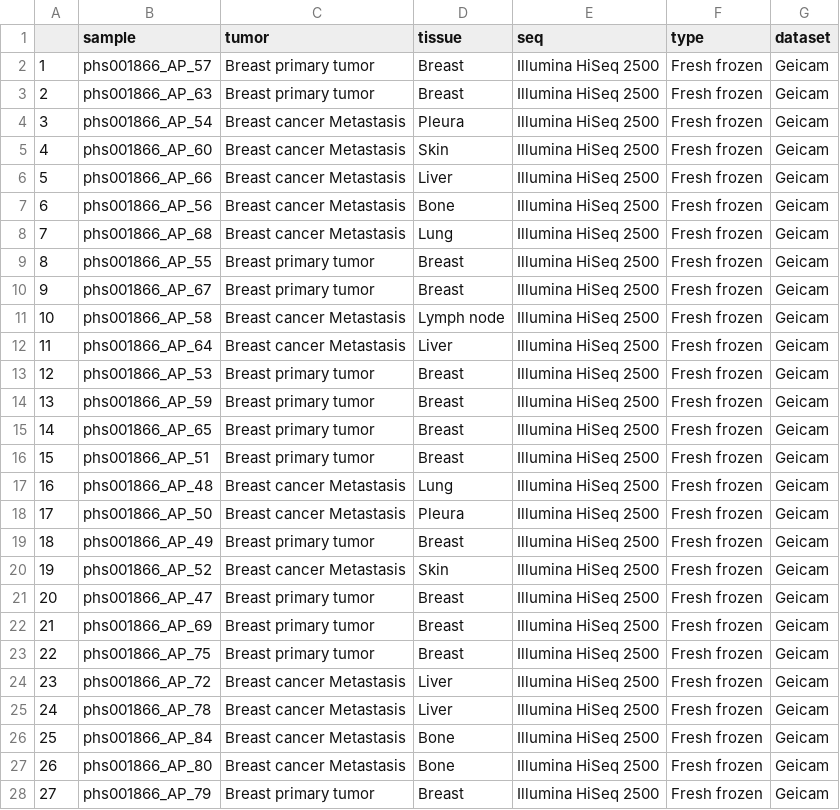
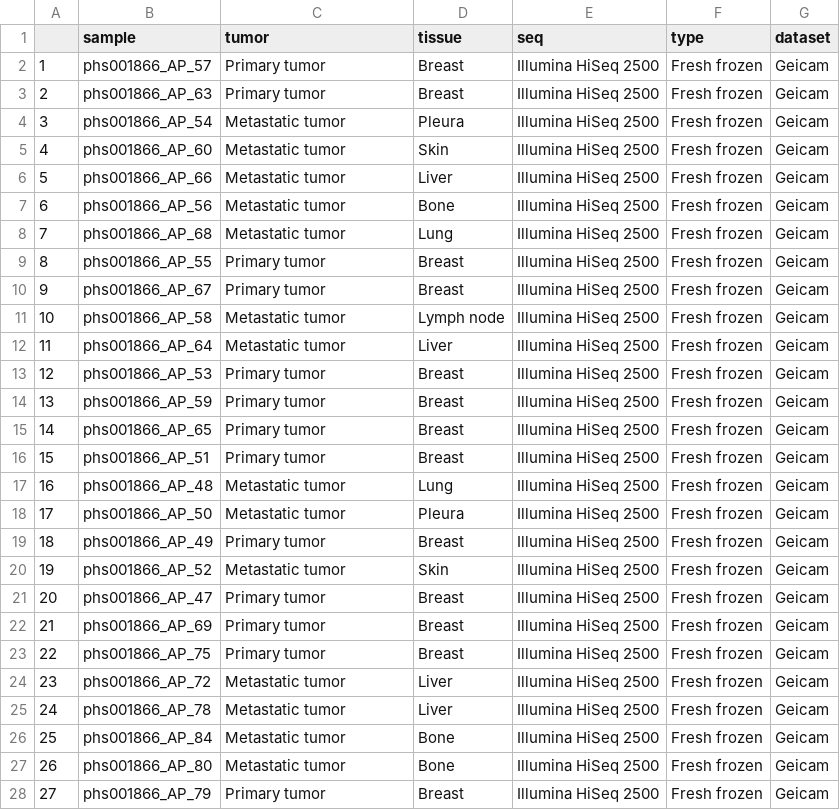
Before and after one commit to Casanova-Acebes-Lab/Trem1-datasets, a TSV file: results/GEICAM/metadata_geicam.tsv, drawn as a sheet; only a part is shown; the diff covers the shown part only.

```diff
--- a/results/GEICAM/metadata_geicam.tsv
+++ b/results/GEICAM/metadata_geicam.tsv
@@ -1,28 +1,28 @@
 ""	"sample"	"tumor"	"tissue"	"seq"	"type"	"dataset"
-"1"	"phs001866_AP_57"	"Breast primary tumor"	"Breast"	"Illumina HiSeq 2500"	"Fresh frozen"	"Geicam"
-"2"	"phs001866_AP_63"	"Breast primary tumor"	"Breast"	"Illumina HiSeq 2500"	"Fresh frozen"	"Geicam"
-"3"	"phs001866_AP_54"	"Breast cancer Metastasis"	"Pleura"	"Illumina HiSeq 2500"	"Fresh frozen"	"Geicam"
-"4"	"phs001866_AP_60"	"Breast cancer Metastasis"	"Skin"	"Illumina HiSeq 2500"	"Fresh frozen"	"Geicam"
-"5"	"phs001866_AP_66"	"Breast cancer Metastasis"	"Liver"	"Illumina HiSeq 2500"	"Fresh frozen"	"Geicam"
-"6"	"phs001866_AP_56"	"Breast cancer Metastasis"	"Bone"	"Illumina HiSeq 2500"	"Fresh frozen"	"Geicam"
-"7"	"phs001866_AP_68"	"Breast cancer Metastasis"	"Lung"	"Illumina HiSeq 2500"	"Fresh frozen"	"Geicam"
-"8"	"phs001866_AP_55"	"Breast primary tumor"	"Breast"	"Illumina HiSeq 2500"	"Fresh frozen"	"Geicam"
-"9"	"phs001866_AP_67"	"Breast primary tumor"	"Breast"	"Illumina HiSeq 2500"	"Fresh frozen"	"Geicam"
-"10"	"phs001866_AP_58"	"Breast cancer Metastasis"	"Lymph node"	"Illumina HiSeq 2500"	"Fresh frozen"	"Geicam"
-"11"	"phs001866_AP_64"	"Breast cancer Metastasis"	"Liver"	"Illumina HiSeq 2500"	"Fresh frozen"	"Geicam"
-"12"	"phs001866_AP_53"	"Breast primary tumor"	"Breast"	"Illumina HiSeq 2500"	"Fresh frozen"	"Geicam"
-"13"	"phs001866_AP_59"	"Breast primary tumor"	"Breast"	"Illumina HiSeq 2500"	"Fresh frozen"	"Geicam"
-"14"	"phs001866_AP_65"	"Breast primary tumor"	"Breast"	"Illumina HiSeq 2500"	"Fresh frozen"	"Geicam"
-"15"	"phs001866_AP_51"	"Breast primary tumor"	"Breast"	"Illumina HiSeq 2500"	"Fresh frozen"	"Geicam"
-"16"	"phs001866_AP_48"	"Breast cancer Metastasis"	"Lung"	"Illumina HiSeq 2500"	"Fresh frozen"	"Geicam"
-"17"	"phs001866_AP_50"	"Breast cancer Metastasis"	"Pleura"	"Illumina HiSeq 2500"	"Fresh frozen"	"Geicam"
-"18"	"phs001866_AP_49"	"Breast primary tumor"	"Breast"	"Illumina HiSeq 2500"	"Fresh frozen"	"Geicam"
-"19"	"phs001866_AP_52"	"Breast cancer Metastasis"	"Skin"	"Illumina HiSeq 2500"	"Fresh frozen"	"Geicam"
-"20"	"phs001866_AP_47"	"Breast primary tumor"	"Breast"	"Illumina HiSeq 2500"	"Fresh frozen"	"Geicam"
-"21"	"phs001866_AP_69"	"Breast primary tumor"	"Breast"	"Illumina HiSeq 2500"	"Fresh frozen"	"Geicam"
-"22"	"phs001866_AP_75"	"Breast primary tumor"	"Breast"	"Illumina HiSeq 2500"	"Fresh frozen"	"Geicam"
-"23"	"phs001866_AP_72"	"Breast cancer Metastasis"	"Liver"	"Illumina HiSeq 2500"	"Fresh frozen"	"Geicam"
-"24"	"phs001866_AP_78"	"Breast cancer Metastasis"	"Liver"	"Illumina HiSeq 2500"	"Fresh frozen"	"Geicam"
-"25"	"phs001866_AP_84"	"Breast cancer Metastasis"	"Bone"	"Illumina HiSeq 2500"	"Fresh frozen"	"Geicam"
-"26"	"phs001866_AP_80"	"Breast cancer Metastasis"	"Bone"	"Illumina HiSeq 2500"	"Fresh frozen"	"Geicam"
-"27"	"phs001866_AP_79"	"Breast primary tumor"	"Breast"	"Illumina HiSeq 2500"	"Fresh frozen"	"Geicam"
+"1"	"phs001866_AP_57"	"Primary tumor"	"Breast"	"Illumina HiSeq 2500"	"Fresh frozen"	"Geicam"
+"2"	"phs001866_AP_63"	"Primary tumor"	"Breast"	"Illumina HiSeq 2500"	"Fresh frozen"	"Geicam"
+"3"	"phs001866_AP_54"	"Metastatic tumor"	"Pleura"	"Illumina HiSeq 2500"	"Fresh frozen"	"Geicam"
+"4"	"phs001866_AP_60"	"Metastatic tumor"	"Skin"	"Illumina HiSeq 2500"	"Fresh frozen"	"Geicam"
+"5"	"phs001866_AP_66"	"Metastatic tumor"	"Liver"	"Illumina HiSeq 2500"	"Fresh frozen"	"Geicam"
+"6"	"phs001866_AP_56"	"Metastatic tumor"	"Bone"	"Illumina HiSeq 2500"	"Fresh frozen"	"Geicam"
+"7"	"phs001866_AP_68"	"Metastatic tumor"	"Lung"	"Illumina HiSeq 2500"	"Fresh frozen"	"Geicam"
+"8"	"phs001866_AP_55"	"Primary tumor"	"Breast"	"Illumina HiSeq 2500"	"Fresh frozen"	"Geicam"
+"9"	"phs001866_AP_67"	"Primary tumor"	"Breast"	"Illumina HiSeq 2500"	"Fresh frozen"	"Geicam"
+"10"	"phs001866_AP_58"	"Metastatic tumor"	"Lymph node"	"Illumina HiSeq 2500"	"Fresh frozen"	"Geicam"
+"11"	"phs001866_AP_64"	"Metastatic tumor"	"Liver"	"Illumina HiSeq 2500"	"Fresh frozen"	"Geicam"
+"12"	"phs001866_AP_53"	"Primary tumor"	"Breast"	"Illumina HiSeq 2500"	"Fresh frozen"	"Geicam"
+"13"	"phs001866_AP_59"	"Primary tumor"	"Breast"	"Illumina HiSeq 2500"	"Fresh frozen"	"Geicam"
+"14"	"phs001866_AP_65"	"Primary tumor"	"Breast"	"Illumina HiSeq 2500"	"Fresh frozen"	"Geicam"
+"15"	"phs001866_AP_51"	"Primary tumor"	"Breast"	"Illumina HiSeq 2500"	"Fresh frozen"	"Geicam"
+"16"	"phs001866_AP_48"	"Metastatic tumor"	"Lung"	"Illumina HiSeq 2500"	"Fresh frozen"	"Geicam"
+"17"	"phs001866_AP_50"	"Metastatic tumor"	"Pleura"	"Illumina HiSeq 2500"	"Fresh frozen"	"Geicam"
+"18"	"phs001866_AP_49"	"Primary tumor"	"Breast"	"Illumina HiSeq 2500"	"Fresh frozen"	"Geicam"
+"19"	"phs001866_AP_52"	"Metastatic tumor"	"Skin"	"Illumina HiSeq 2500"	"Fresh frozen"	"Geicam"
+"20"	"phs001866_AP_47"	"Primary tumor"	"Breast"	"Illumina HiSeq 2500"	"Fresh frozen"	"Geicam"
+"21"	"phs001866_AP_69"	"Primary tumor"	"Breast"	"Illumina HiSeq 2500"	"Fresh frozen"	"Geicam"
+"22"	"phs001866_AP_75"	"Primary tumor"	"Breast"	"Illumina HiSeq 2500"	"Fresh frozen"	"Geicam"
+"23"	"phs001866_AP_72"	"Metastatic tumor"	"Liver"	"Illumina HiSeq 2500"	"Fresh frozen"	"Geicam"
+"24"	"phs001866_AP_78"	"Metastatic tumor"	"Liver"	"Illumina HiSeq 2500"	"Fresh frozen"	"Geicam"
+"25"	"phs001866_AP_84"	"Metastatic tumor"	"Bone"	"Illumina HiSeq 2500"	"Fresh frozen"	"Geicam"
+"26"	"phs001866_AP_80"	"Metastatic tumor"	"Bone"	"Illumina HiSeq 2500"	"Fresh frozen"	"Geicam"
+"27"	"phs001866_AP_79"	"Primary tumor"	"Breast"	"Illumina HiSeq 2500"	"Fresh frozen"	"Geicam"
```
Also changed, not shown: 139 edited cells elsewhere in this file, 2 other files.
